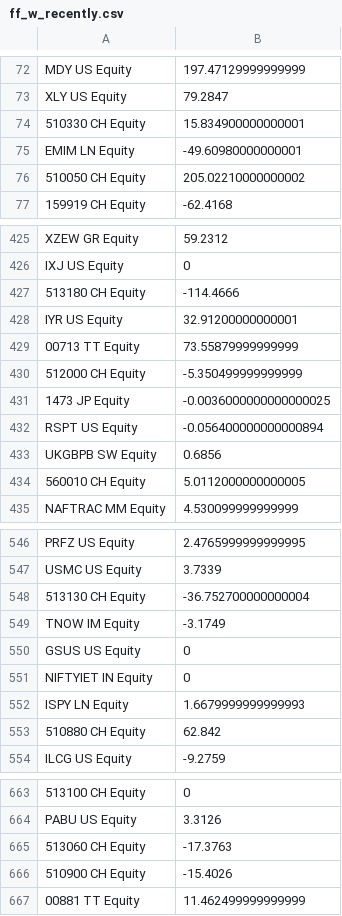
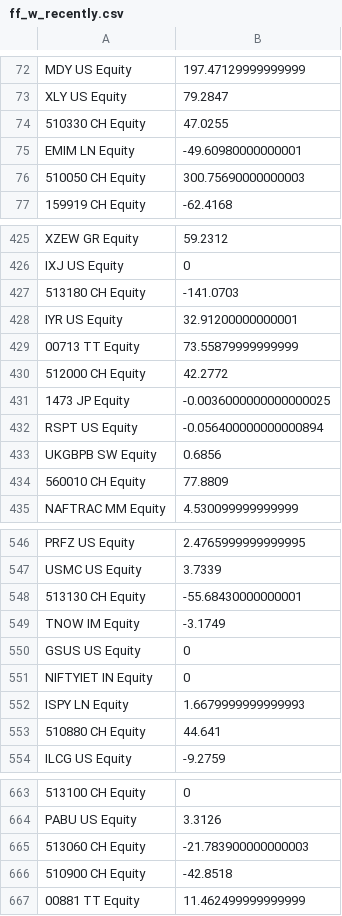
Before and after one commit to quantddubi/dashboard_etf, a CSV file: ff_w_recently.csv, drawn as a sheet; only a part is shown, gaps mark what is left out; the diff covers the shown part only; the diff names each change by its address in the sheet, - before the commit and + after, or states it on an @@ line.

```diff
--- a/ff_w_recently.csv
+++ b/ff_w_recently.csv
-B74: 15.834900000000001
+B74: 47.0255
-B76: 205.02210000000002
+B76: 300.75690000000003
-B427: -114.4666
+B427: -141.0703
-B430: -5.350499999999999
+B430: 42.2772
-B434: 5.0112000000000005
+B434: 77.8809
-B548: -36.752700000000004
+B548: -55.68430000000001
-B553: 62.842
+B553: 44.641
-B665: -17.3763
+B665: -21.783900000000003
-B666: -15.4026
+B666: -42.8518
```
Also changed, not shown: 22 edited cells elsewhere in this file, asset_ff,aum.csv, aum_w_recently.csv, 13 other files.
